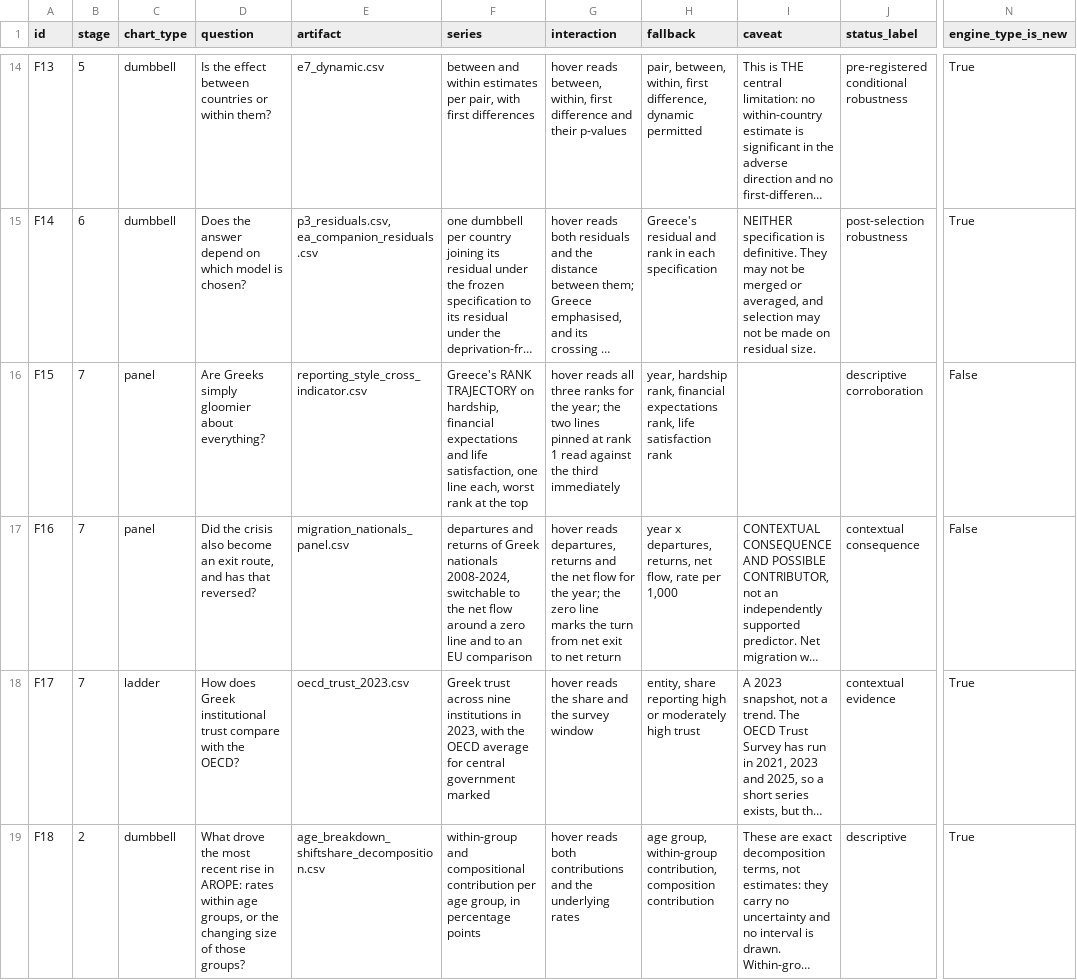
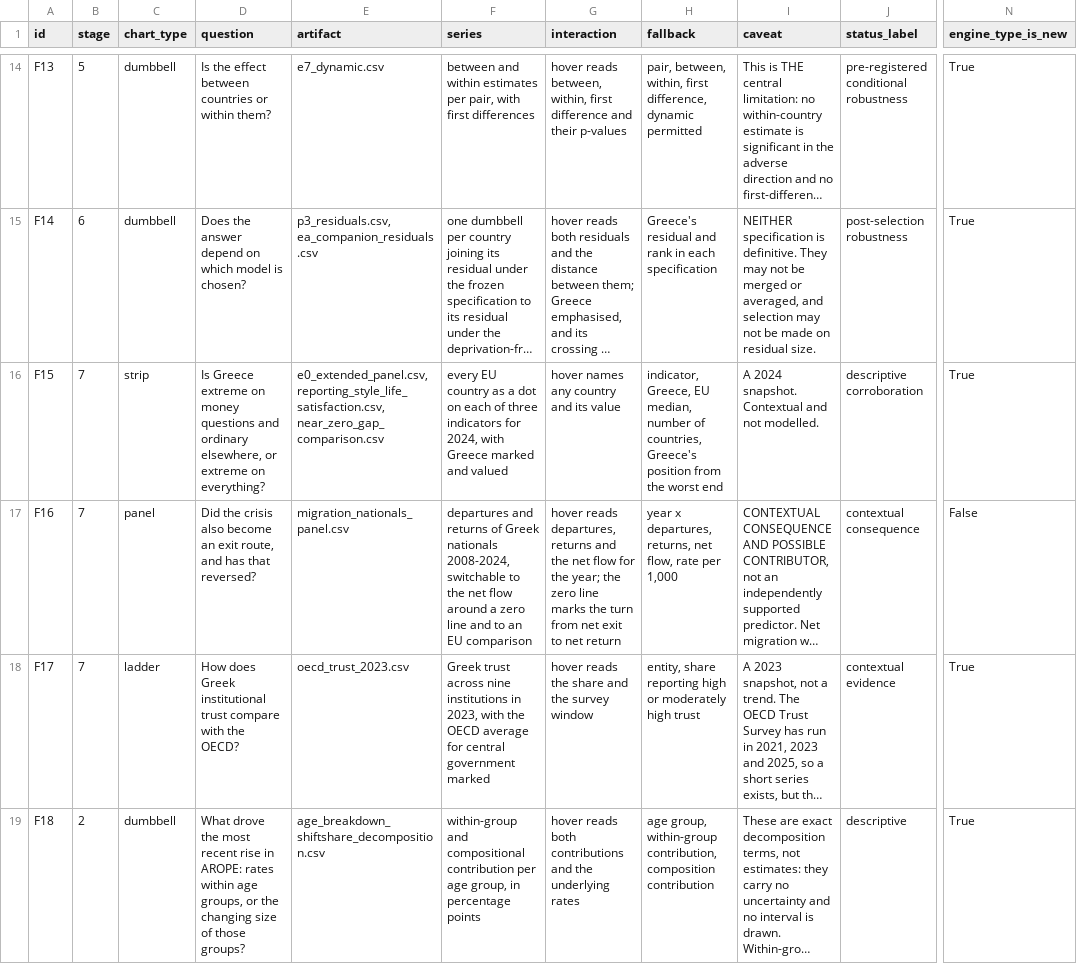
Before and after one commit to parastelios/greece-poverty-analysis, a CSV file: data/processed/report_visual_manifest.csv, drawn as a sheet; only a part is shown, gaps mark what is left out; long unchanged cells end in …; the diff names each change by its address in the sheet, - before the commit and + after, or states it on an @@ line.

```diff
--- a/data/processed/report_visual_manifest.csv
+++ b/data/processed/report_visual_manifest.csv
-C16 (chart_type): panel
+C16 (chart_type): strip
-D16 (question): Are Greeks simply gloomier about everything?
+D16 (question): Is Greece extreme on money questions and ordinary elsewhere, or extreme on everything?
-E16 (artifact): reporting_style_cross_indicator.csv
+E16 (artifact): e0_extended_panel.csv, reporting_style_life_satisfaction.csv, near_zero_gap_comparison.csv
-F16 (series): Greece's RANK TRAJECTORY on hardship, financial expectations and life satisfaction, one line each, worst rank at the top
+F16 (series): every EU country as a dot on each of three indicators for 2024, with Greece marked and valued
-G16 (interaction): hover reads all three ranks for the year; the two lines pinned at rank 1 read against the third immediately
+G16 (interaction): hover names any country and its value
-H16 (fallback): year, hardship rank, financial expectations rank, life satisfaction rank
+H16 (fallback): indicator, Greece, EU median, number of countries, Greece's position from the worst end
-I16 (caveat): (empty)
+I16 (caveat): A 2024 snapshot. Contextual and not modelled.
-N16 (engine_type_is_new): False
+N16 (engine_type_is_new): True
```
Also changed, not shown: 11 other files.
